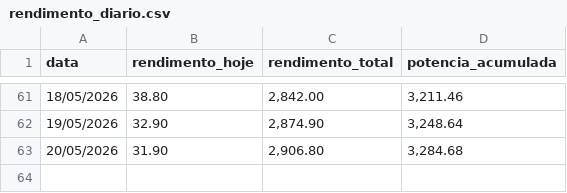
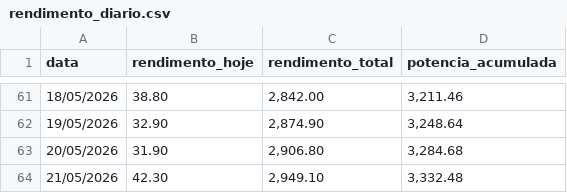
Before and after one commit to fabricioz-dash/usina-solar, a CSV file: rendimento_diario.csv, drawn as a sheet; only a part is shown, gaps mark what is left out; the diff names each change by its address in the sheet, - before the commit and + after, or states it on an @@ line.

```diff
--- a/rendimento_diario.csv
+++ b/rendimento_diario.csv
+row 64: 21/05/2026 | 42.30 | 2,949.10 | 3,332.48
```
